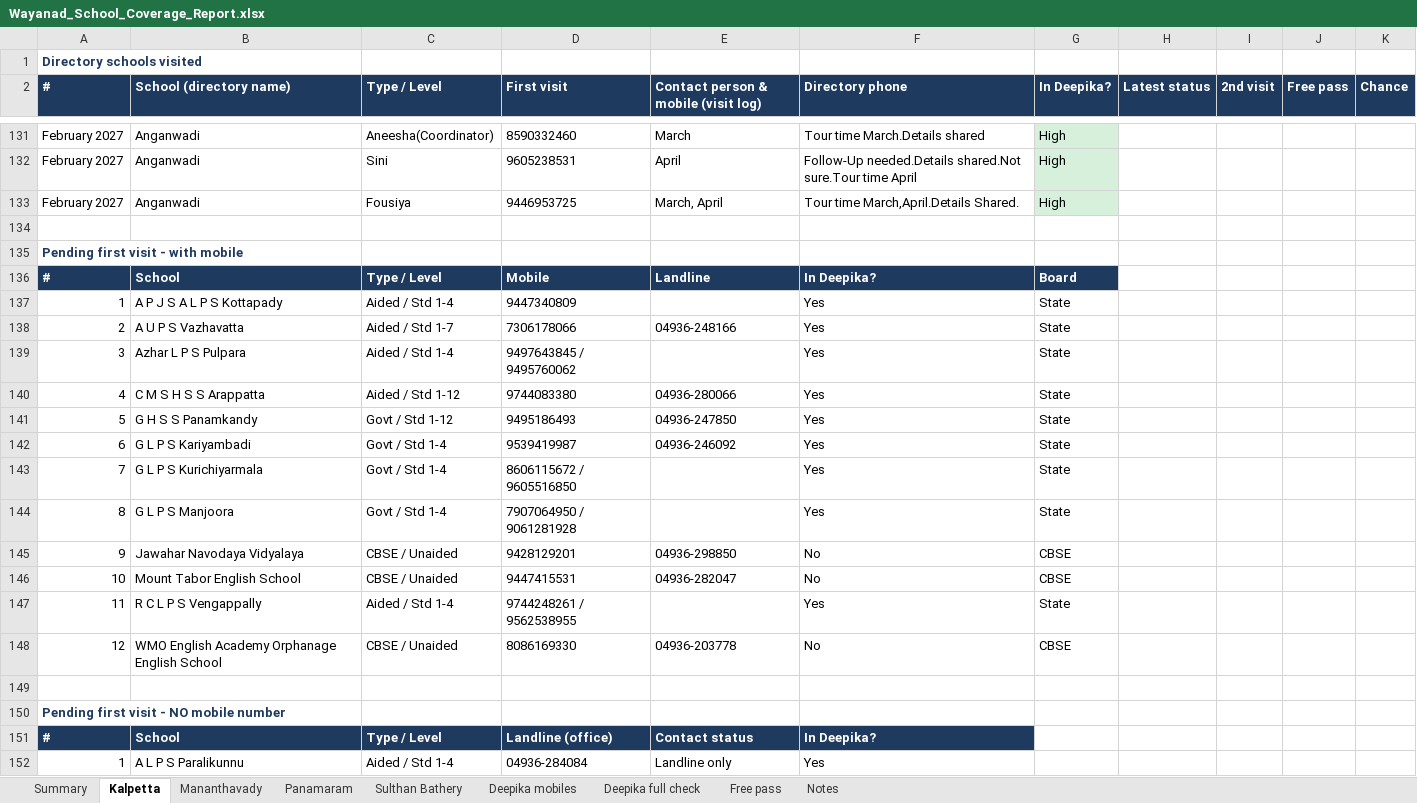
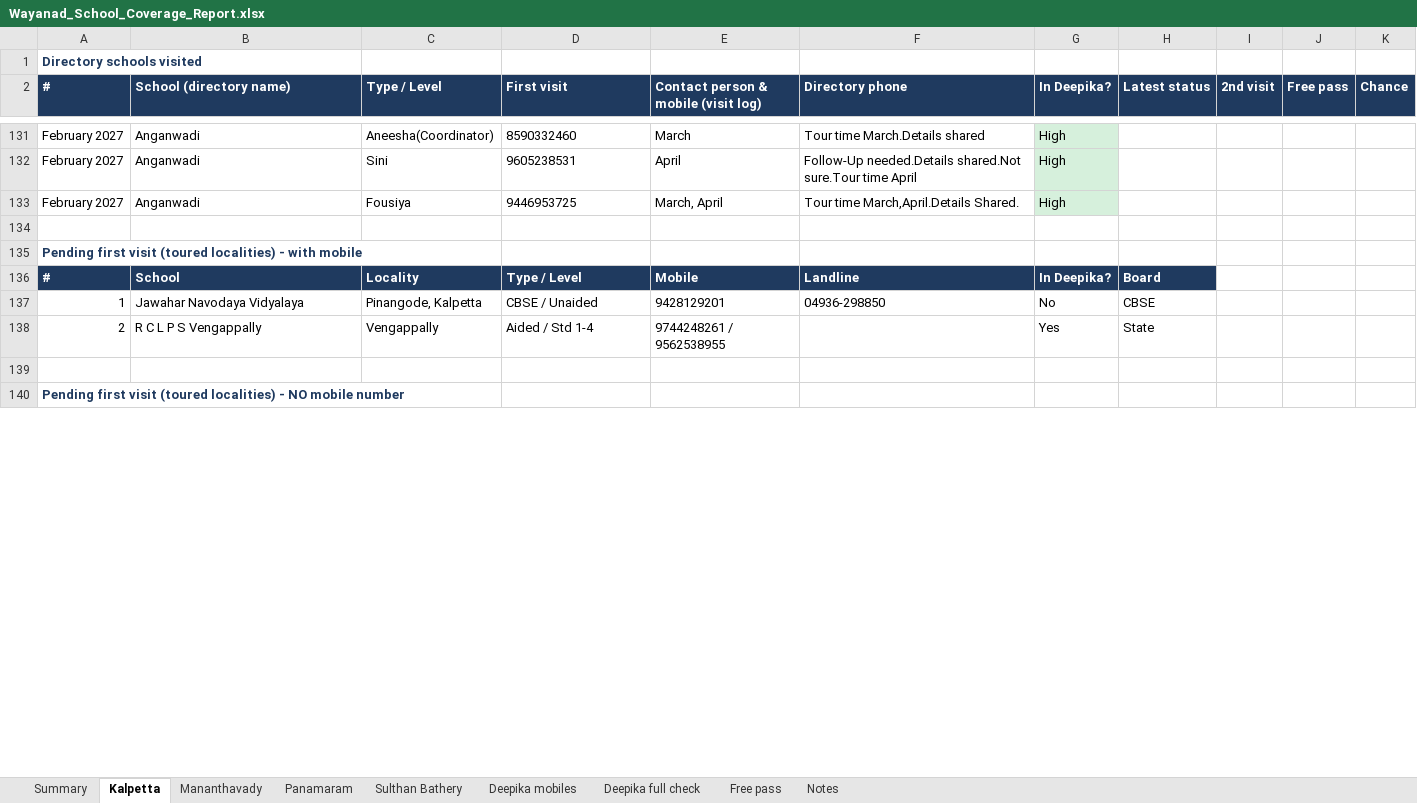
Before and after one commit to foggymountain0081/Aslam-data, an Excel workbook: Wayanad_School_Coverage_Report.xlsx, sheet Kalpetta, drawn as a sheet; only a part is shown, gaps mark what is left out; values as stored, in another font and other column widths than the file's, no borders; removed rows and columns are numbered as before the commit, all else as after; the diff covers the shown part only; the diff names each change by its address in the sheet, - before the commit and + after, or states it on an @@ line.

```diff
--- a/Wayanad_School_Coverage_Report.xlsx (sheet Kalpetta)
+++ b/Wayanad_School_Coverage_Report.xlsx (sheet Kalpetta)
@@ column A (#) renumbered between rows 135 and 147 @@
-row 136: # | School | Type / Level | Mobile | Landline | In Deepika? | Board
-row 137: 1 | A P J S A L P S Kottapady | Aided / Std 1-4 | 9447340809 |  | Yes | State
-row 138: 2 | A U P S Vazhavatta | Aided / Std 1-7 | 7306178066 | 04936-248166 | Yes | State
-row 139: 3 | Azhar L P S Pulpara | Aided / Std 1-4 | 9497643845 / 9495760062 |  | Yes | State
-row 140: 4 | C M S H S S Arappatta | Aided / Std 1-12 | 9744083380 | 04936-280066 | Yes | State
-row 141: 5 | G H S S Panamkandy | Govt / Std 1-12 | 9495186493 | 04936-247850 | Yes | State
-row 142: 6 | G L P S Kariyambadi | Govt / Std 1-4 | 9539419987 | 04936-246092 | Yes | State
-row 143: 7 | G L P S Kurichiyarmala | Govt / Std 1-4 | 8606115672 / 9605516850 |  | Yes | State
-row 144: 8 | G L P S Manjoora | Govt / Std 1-4 | 7907064950 / 9061281928 |  | Yes | State
-row 145: 9 | Jawahar Navodaya Vidyalaya | CBSE / Unaided | 9428129201 | 04936-298850 | No | CBSE
-row 146: 10 | Mount Tabor English School | CBSE / Unaided | 9447415531 | 04936-282047 | No | CBSE
-row 147: 11 | R C L P S Vengappally | Aided / Std 1-4 | 9744248261 / 9562538955 |  | Yes | State
-row 148: 12 | WMO English Academy Orphanage English School | CBSE / Unaided | 8086169330 | 04936-203778 | No | CBSE
+row 136: # | School | Locality | Type / Level | Mobile | Landline | In Deepika? | Board
+row 137: 1 | Jawahar Navodaya Vidyalaya | Pinangode, Kalpetta | CBSE / Unaided | 9428129201 | 04936-298850 | No | CBSE
+row 138: 2 | R C L P S Vengappally | Vengappally | Aided / Std 1-4 | 9744248261 / 9562538955 |  | Yes | State
-row 151: # | School | Type / Level | Landline (office) | Contact status | In Deepika?
-row 152: 1 | A L P S Paralikunnu | Aided / Std 1-4 | 04936-284084 | Landline only | Yes
```
Also changed, not shown: 54 added rows, 39 removed rows, 11 edited cells and cell formats elsewhere in this sheet, sheet Panamaram, sheet Sulthan Bathery, sheet Mananthavady, sheet Deepika full check, sheet Free pass, sheet Summary, 2 more sheets, 2 other files.
